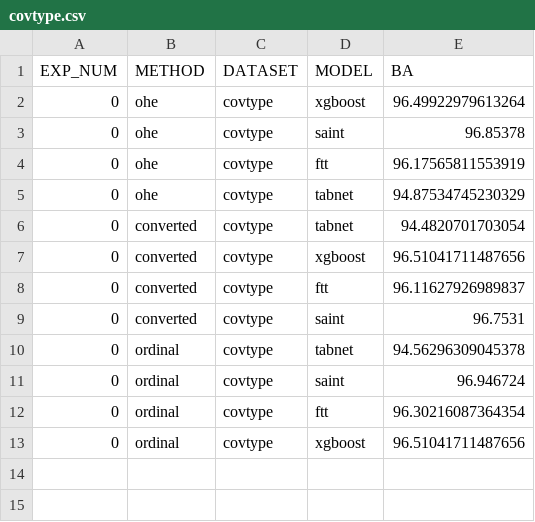
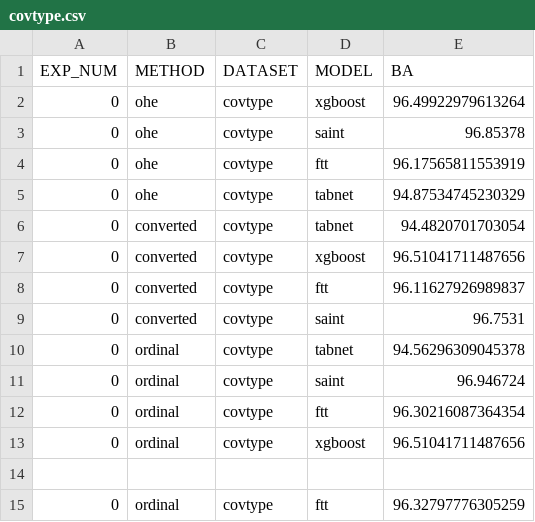
Before and after one commit to HamidRezaTajalli/BATD, a CSV file: clean_results/covtype.csv, drawn as a sheet.

```diff
--- a/clean_results/covtype.csv
+++ b/clean_results/covtype.csv
@@ -13 +13,3 @@ EXP_NUM,METHOD,DATASET,MODEL,BA
 0,ordinal,covtype,xgboost,96.51041711487656
+
+0,ordinal,covtype,ftt,96.32797776305259
```
Also changed, not shown: clean_results/aci.csv, clean_results/bm.csv, 34 other files.
